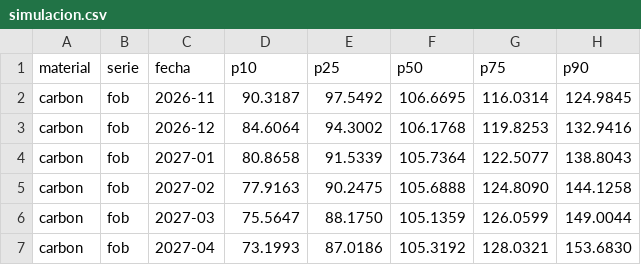
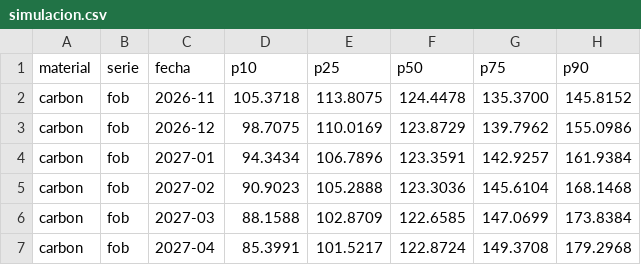
Before and after one commit to elpoppin2/AGENTE-PETROPERU-COMBUSTIBLES, a CSV file: reportes/carbon/simulacion.csv, drawn as a sheet; only a part is shown; the diff covers the shown part only.

```diff
--- a/reportes/carbon/simulacion.csv
+++ b/reportes/carbon/simulacion.csv
@@ -1,7 +1,7 @@
 material,serie,fecha,p10,p25,p50,p75,p90
-carbon,fob,2026-11,90.3187,97.5492,106.6695,116.0314,124.9845
-carbon,fob,2026-12,84.6064,94.3002,106.1768,119.8253,132.9416
-carbon,fob,2027-01,80.8658,91.5339,105.7364,122.5077,138.8043
-carbon,fob,2027-02,77.9163,90.2475,105.6888,124.8090,144.1258
-carbon,fob,2027-03,75.5647,88.1750,105.1359,126.0599,149.0044
-carbon,fob,2027-04,73.1993,87.0186,105.3192,128.0321,153.6830
+carbon,fob,2026-11,105.3718,113.8075,124.4478,135.3700,145.8152
+carbon,fob,2026-12,98.7075,110.0169,123.8729,139.7962,155.0986
+carbon,fob,2027-01,94.3434,106.7896,123.3591,142.9257,161.9384
+carbon,fob,2027-02,90.9023,105.2888,123.3036,145.6104,168.1468
+carbon,fob,2027-03,88.1588,102.8709,122.6585,147.0699,173.8384
+carbon,fob,2027-04,85.3991,101.5217,122.8724,149.3708,179.2968
```
Also changed, not shown: 90 edited cells elsewhere in this file, reportes/carbon/indicadores.csv, reportes/carbon/modelo_mensual.csv, 10 other files.
